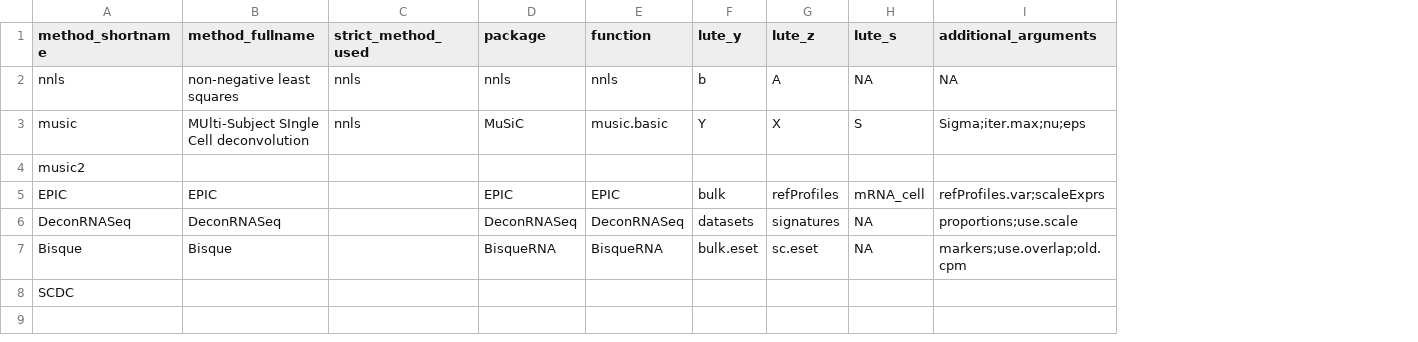
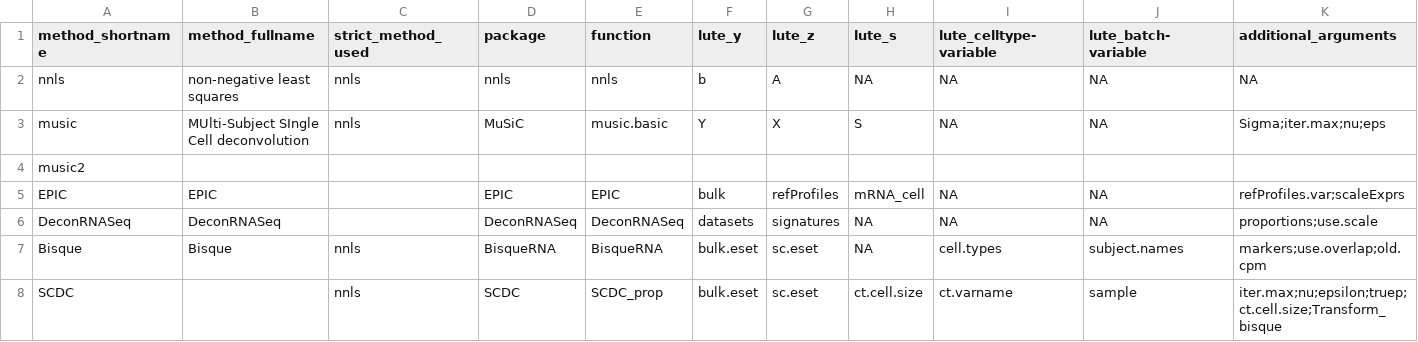
Before and after one commit to metamaden/lute, a CSV file: inst/csv/lute-deconvolution_transfer-learning-table.csv, drawn as a sheet; only a part is shown; addresses are those after the commit; the diff names each change by its address in the sheet, - before the commit and + after, or states it on an @@ line.

Commit message:
Update lute-deconvolution_transfer-learning-table.csv
adds argument mappings for scdc, bisque

```diff
--- a/inst/csv/lute-deconvolution_transfer-learning-table.csv
+++ b/inst/csv/lute-deconvolution_transfer-learning-table.csv
+column I (lute_celltype-variable), rows 2-8: NA | NA |  | NA | NA | cell.types | ct.varname
+column J (lute_batch-variable), rows 2-8: NA | NA |  | NA | NA | subject.names | sample
-C7:C8 (strict_method_used): (empty)
+C7:C8 (strict_method_used): nnls
-D8 (package): (empty)
+D8 (package): SCDC
-E8 (function): (empty)
+E8 (function): SCDC_prop
-F8 (lute_y): (empty)
+F8 (lute_y): bulk.eset
-G8 (lute_z): (empty)
+G8 (lute_z): sc.eset
-H8 (lute_s): (empty)
+H8 (lute_s): ct.cell.size
-K8 (additional_arguments): (empty)
+K8 (additional_arguments): iter.max;nu;epsilon;truep;ct.cell.size;Transform_bisque
```
